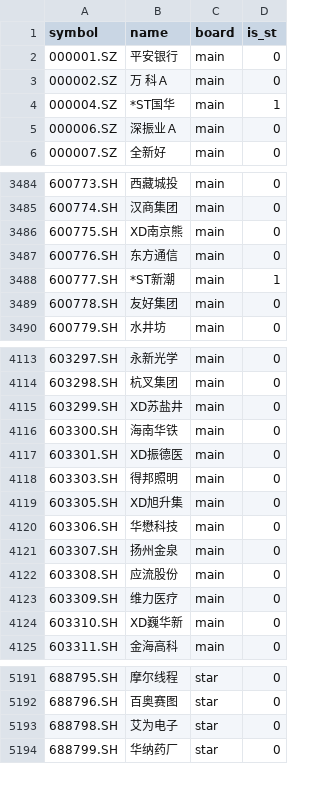
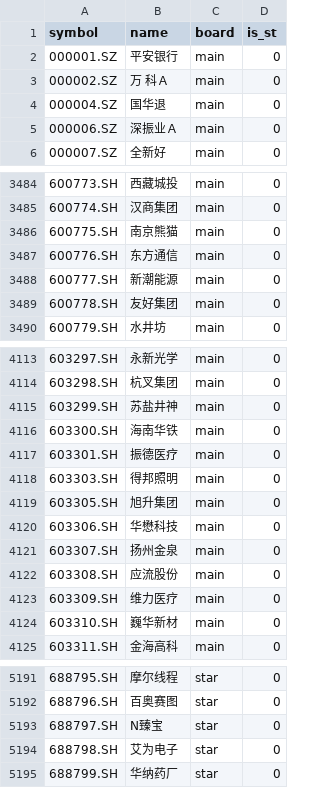
Before and after one commit to Zys97kobe/Quantization, a CSV file: config/stock_pool.csv, drawn as a sheet; only a part is shown, gaps mark what is left out; the diff covers the shown part only.

```diff
--- a/config/stock_pool.csv
+++ b/config/stock_pool.csv
@@ -3,3 +3,3 @@ symbol,name,board,is_st
 000002.SZ,万 科Ａ,main,0
-000004.SZ,*ST国华,main,1
+000004.SZ,国华退,main,0
 000006.SZ,深振业Ａ,main,0
@@ -3485,5 +3485,5 @@ symbol,name,board,is_st
 600774.SH,汉商集团,main,0
-600775.SH,XD南京熊,main,0
+600775.SH,南京熊猫,main,0
 600776.SH,东方通信,main,0
-600777.SH,*ST新潮,main,1
+600777.SH,新潮能源,main,0
 600778.SH,友好集团,main,0
@@ -4114,7 +4114,7 @@ symbol,name,board,is_st
 603298.SH,杭叉集团,main,0
-603299.SH,XD苏盐井,main,0
+603299.SH,苏盐井神,main,0
 603300.SH,海南华铁,main,0
-603301.SH,XD振德医,main,0
+603301.SH,振德医疗,main,0
 603303.SH,得邦照明,main,0
-603305.SH,XD旭升集,main,0
+603305.SH,旭升集团,main,0
 603306.SH,华懋科技,main,0
@@ -4123,3 +4123,3 @@ symbol,name,board,is_st
 603309.SH,维力医疗,main,0
-603310.SH,XD巍华新,main,0
+603310.SH,巍华新材,main,0
 603311.SH,金海高科,main,0
@@ -5192,2 +5192,3 @@ symbol,name,board,is_st
 688796.SH,百奥赛图,star,0
+688797.SH,N臻宝,star,0
 688798.SH,艾为电子,star,0
```
Also changed, not shown: 117 edited cells elsewhere in this file, config/minute_stock_pool.csv, reports/latest_rank.csv, 16 other files.
